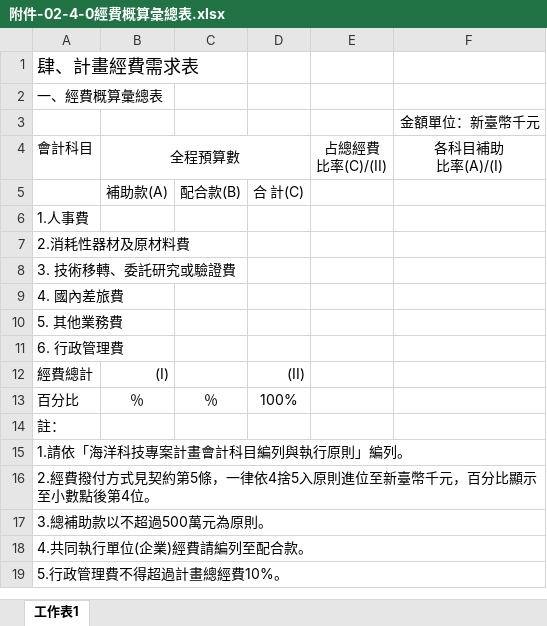
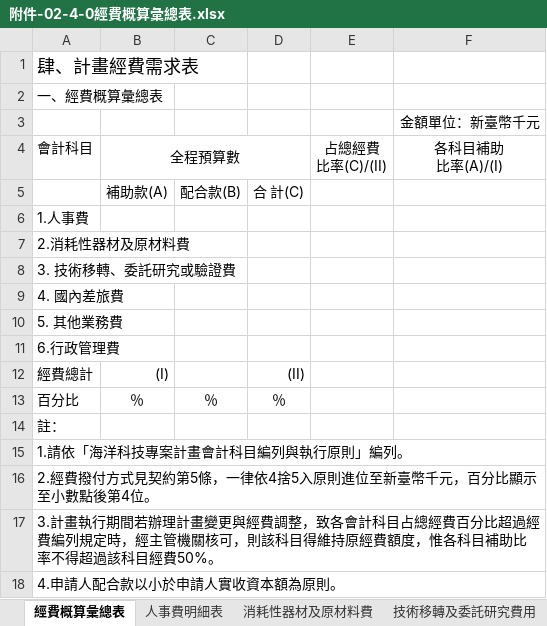
Before and after one commit to ty010777/OceanSubsidy, an Excel workbook: OceanSubsidy/Template/SCI/Academic/附件-02海洋科技科專案計畫書/附件-02-4-0經費概算彙總表.xlsx, sheet 經費概算彙總表, drawn as a sheet; values as stored, in another font and other column widths than the file's, no borders; the diff names each change by its address in the sheet, - before the commit and + after, or states it on an @@ line.

```diff
--- a/OceanSubsidy/Template/SCI/Academic/附件-02海洋科技科專案計畫書/附件-02-4-0經費概算彙總表.xlsx (sheet 經費概算彙總表)
+++ b/OceanSubsidy/Template/SCI/Academic/附件-02海洋科技科專案計畫書/附件-02-4-0經費概算彙總表.xlsx (sheet 經費概算彙總表)
-sheet tab: 工作表1
+sheet tab: 經費概算彙總表
+sheet tab: 人事費明細表
+sheet tab: 消耗性器材及原材料費
+sheet tab: 技術移轉及委託研究費用
-A11: 6. 行政管理費
+A11: 6.行政管理費
-D13: 100%
+D13: ％
-A17: 3.總補助款以不超過500萬元為原則。
+A17: 3.計畫執行期間若辦理計畫變更與經費調整，致各會計科目占總經費百分比超過經費編列規定時，經主管機關核可，則該科目得維持原經費額度，惟各科目補助比率不得超過該科目經費50%。
-A18: 4.共同執行單位(企業)經費請編列至配合款。
+A18: 4.申請人配合款以小於申請人實收資本額為原則。
-row 19: 5.行政管理費不得超過計畫總經費10%。
```
Also changed, not shown: other sheet tabs, OceanSubsidy/Template/SCI/Academic/附件-02海洋科技科專案計畫書/附件-02-2預定進度及查核標準-查核標準.xlsx, OceanSubsidy/Template/SCI/Academic/附件-02海洋科技科專案計畫書/附件-02-2預定進度及查核標準-預定進度.xlsx, 34 other files.
